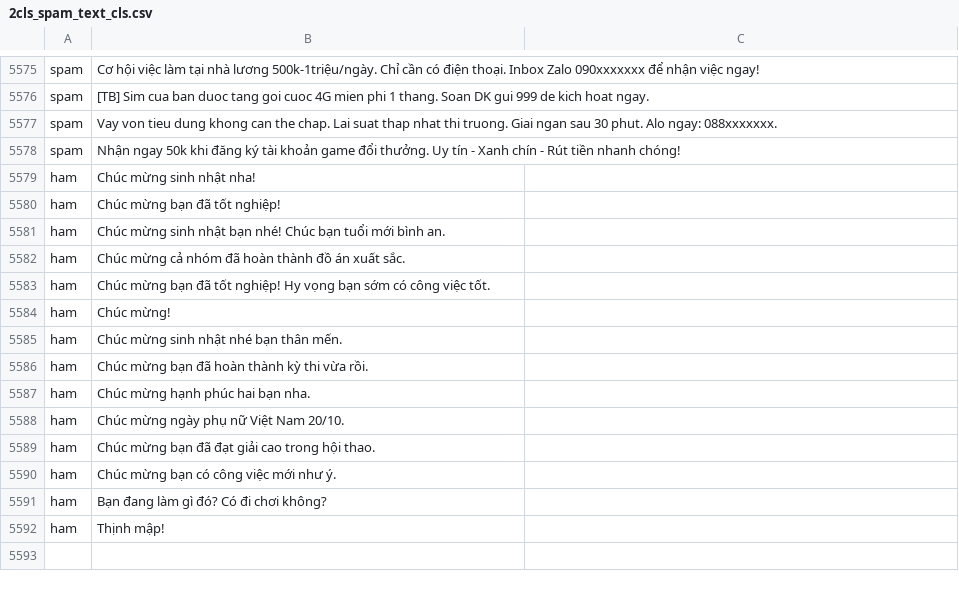
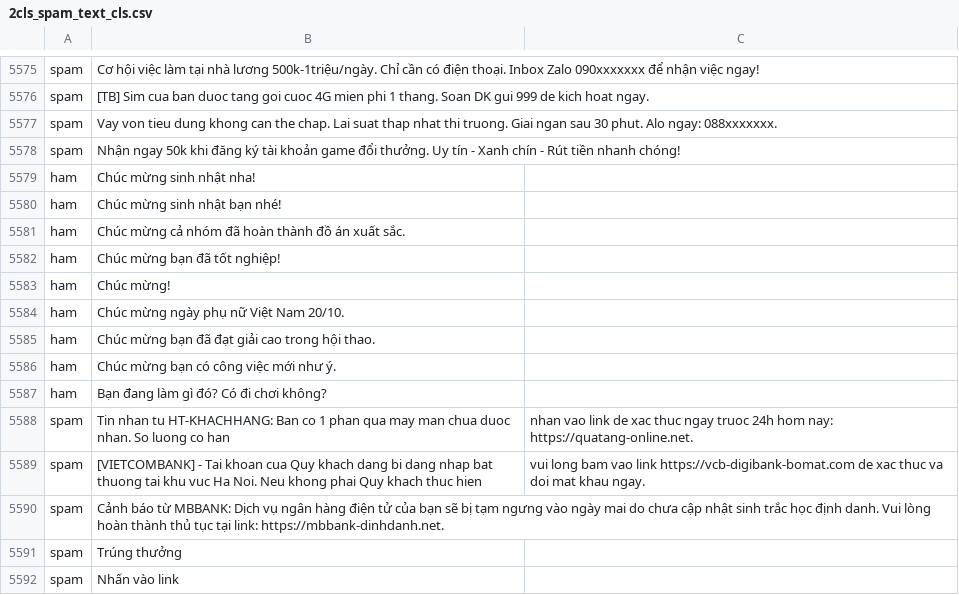
Before and after one commit to huynhyen255/DOANCHUYENNGANH, a CSV file: 2cls_spam_text_cls.csv, drawn as a sheet; only a part is shown, gaps mark what is left out.

Commit message:
Update 2cls_spam_text_cls.csv

```diff
--- a/2cls_spam_text_cls.csv
+++ b/2cls_spam_text_cls.csv
@@ -5581,10 +5581,6 @@ spam,Nhận ngay 50k khi đăng ký tài khoản game đổi thưởng. Uy tín
 ham,Chúc mừng sinh nhật nha!
+ham,Chúc mừng sinh nhật bạn nhé!
+ham,Chúc mừng cả nhóm đã hoàn thành đồ án xuất sắc.
 ham,Chúc mừng bạn đã tốt nghiệp!
-ham,Chúc mừng sinh nhật bạn nhé! Chúc bạn tuổi mới bình an.
-ham,Chúc mừng cả nhóm đã hoàn thành đồ án xuất sắc.
-ham,Chúc mừng bạn đã tốt nghiệp! Hy vọng bạn sớm có công việc tốt.
 ham,Chúc mừng!
-ham,Chúc mừng sinh nhật nhé bạn thân mến.
-ham,Chúc mừng bạn đã hoàn thành kỳ thi vừa rồi.
-ham,Chúc mừng hạnh phúc hai bạn nha.
 ham,Chúc mừng ngày phụ nữ Việt Nam 20/10.
@@ -5593,2 +5589,6 @@ ham,Chúc mừng bạn có công việc mới như ý.
 ham,Bạn đang làm gì đó? Có đi chơi không?
-ham,Thịnh mập!
+spam,Tin nhan tu HT-KHACHHANG: Ban co 1 phan qua may man chua duoc nhan. So luong co han, nhan vao link de xac thuc ngay truoc 24h hom nay: https://quatang-online.net.
+spam,[VIETCOMBANK] - Tai khoan cua Quy khach dang bi dang nhap bat thuong tai khu vuc Ha Noi. Neu khong phai Quy khach thuc hien, vui long bam vao link https://vcb-digibank-bomat.com de xac thuc va doi mat khau ngay.
+spam,Cảnh báo từ MBBANK: Dịch vụ ngân hàng điện tử của bạn sẽ bị tạm ngưng vào ngày mai do chưa cập nhật sinh trắc học định danh. Vui lòng hoàn thành thủ tục tại link: https://mbbank-dinhdanh.net.
+spam,Trúng thưởng
+spam, Nhấn vào link
```
